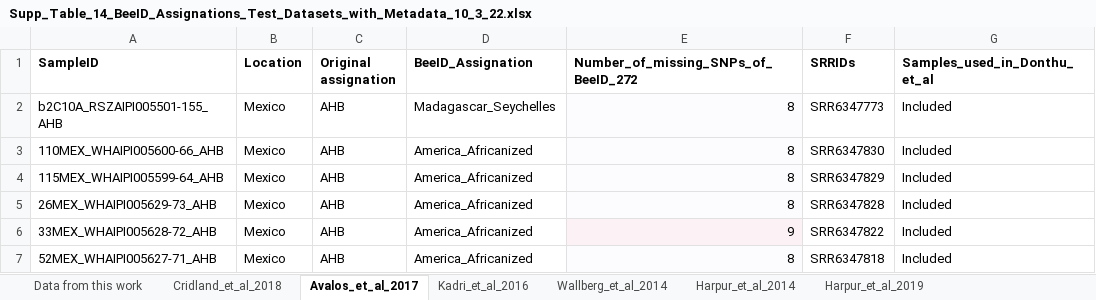
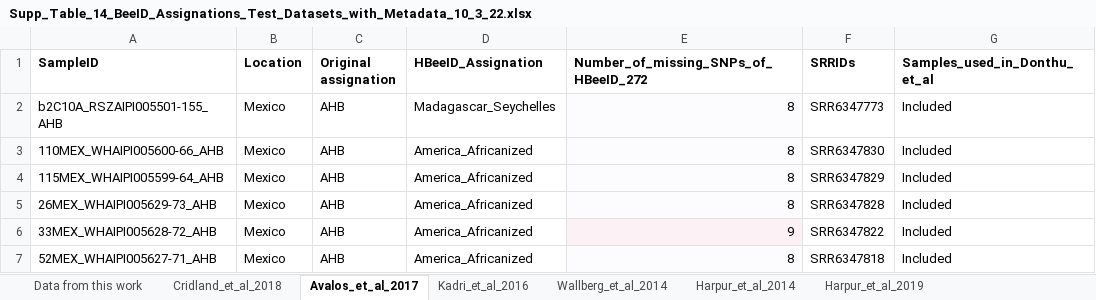
Before and after one commit to taoyudong/BeeID, an Excel workbook: Supp_Table_14_BeeID_Assignations_Test_Datasets_with_Metadata_10_3_22.xlsx, sheet Avalos_et_al_2017, drawn as a sheet; only a part is shown; values as stored, in another font and other column widths than the file's, no borders; the diff names each change by its address in the sheet, - before the commit and + after, or states it on an @@ line.

Commit message:
Change name to HBeeID

```diff
--- a/Supp_Table_14_BeeID_Assignations_Test_Datasets_with_Metadata_10_3_22.xlsx (sheet Avalos_et_al_2017)
+++ b/Supp_Table_14_BeeID_Assignations_Test_Datasets_with_Metadata_10_3_22.xlsx (sheet Avalos_et_al_2017)
-D1: BeeID_Assignation
+D1: HBeeID_Assignation
-E1: Number_of_missing_SNPs_of_BeeID_272
+E1: Number_of_missing_SNPs_of_HBeeID_272
```
Also changed, not shown: sheet Data from this work, sheet Kadri_et_al_2016, sheet Wallberg_et_al_2014, sheet Harpur_et_al_2014, sheet Cridland_et_al_2018, sheet Harpur_et_al_2019, charts or pictures, 5 other files.
